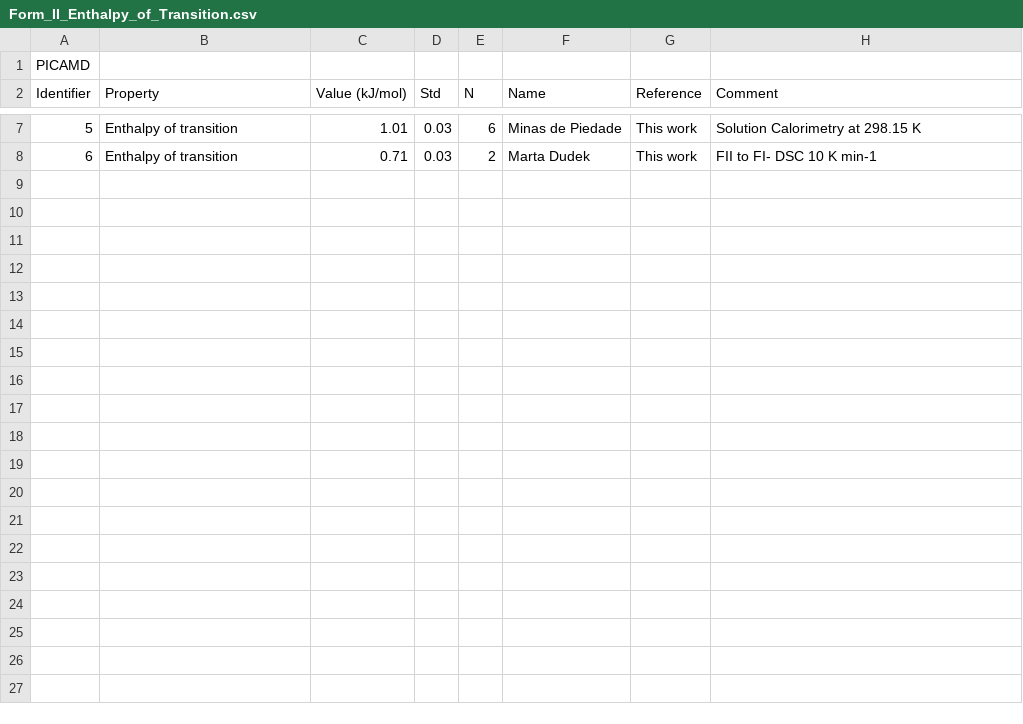
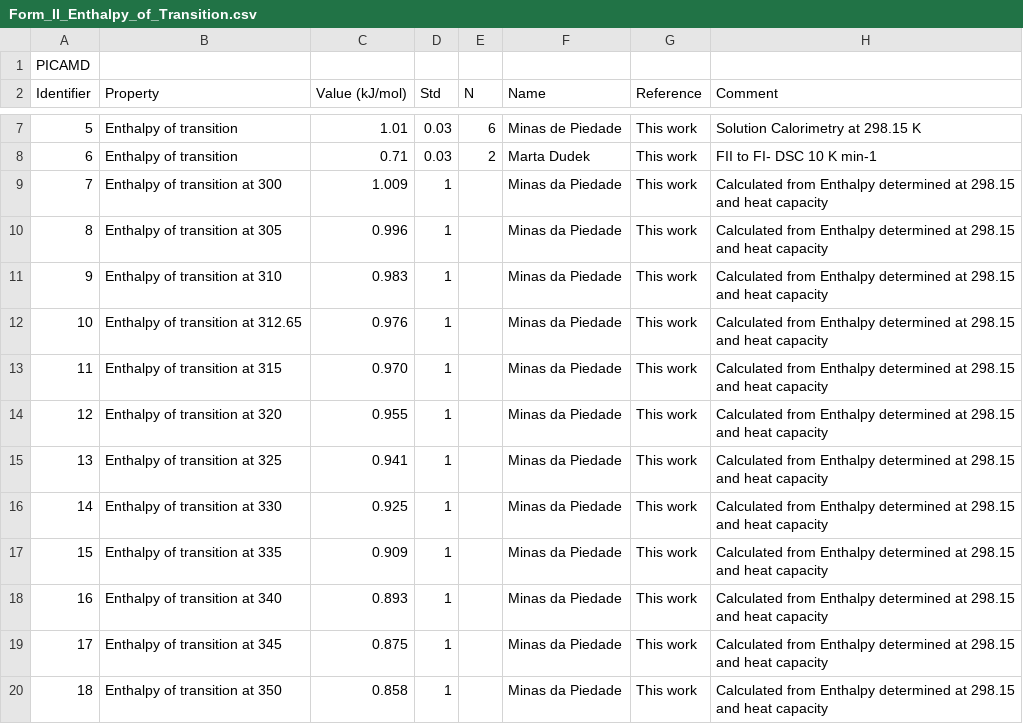
Before and after one commit to jagriabaptista/collaboration-bestcsp-experimental-data, a CSV file: Picolinamide/Form_II_Enthalpy_of_Transition.csv, drawn as a sheet; only a part is shown, gaps mark what is left out; the diff covers the shown part only.

Commit message:
Update Form_II_Enthalpy_of_Transition.csv

```diff
--- a/Picolinamide/Form_II_Enthalpy_of_Transition.csv
+++ b/Picolinamide/Form_II_Enthalpy_of_Transition.csv
@@ -8 +8,13 @@ Identifier,Property,Value (kJ/mol),Std,N,Name,Reference,Comment
 6,Enthalpy of transition,0.71,0.03,2,Marta Dudek,This work,FII to FI- DSC 10 K min-1
+7,Enthalpy of transition at 300,1.009,1,,Minas da Piedade,This work,Calculated from Enthalpy determined at 298.15 and heat capacity
+8,Enthalpy of transition at 305,0.996,1,,Minas da Piedade,This work,Calculated from Enthalpy determined at 298.15 and heat capacity
+9,Enthalpy of transition at 310,0.983,1,,Minas da Piedade,This work,Calculated from Enthalpy determined at 298.15 and heat capacity
+10,Enthalpy of transition at 312.65,0.976,1,,Minas da Piedade,This work,Calculated from Enthalpy determined at 298.15 and heat capacity
+11,Enthalpy of transition at 315,0.970,1,,Minas da Piedade,This work,Calculated from Enthalpy determined at 298.15 and heat capacity
+12,Enthalpy of transition at 320,0.955,1,,Minas da Piedade,This work,Calculated from Enthalpy determined at 298.15 and heat capacity
+13,Enthalpy of transition at 325,0.941,1,,Minas da Piedade,This work,Calculated from Enthalpy determined at 298.15 and heat capacity
+14,Enthalpy of transition at 330,0.925,1,,Minas da Piedade,This work,Calculated from Enthalpy determined at 298.15 and heat capacity
+15,Enthalpy of transition at 335,0.909,1,,Minas da Piedade,This work,Calculated from Enthalpy determined at 298.15 and heat capacity
+16,Enthalpy of transition at 340,0.893,1,,Minas da Piedade,This work,Calculated from Enthalpy determined at 298.15 and heat capacity
+17,Enthalpy of transition at 345,0.875,1,,Minas da Piedade,This work,Calculated from Enthalpy determined at 298.15 and heat capacity
+18,Enthalpy of transition at 350,0.858,1,,Minas da Piedade,This work,Calculated from Enthalpy determined at 298.15 and heat capacity
```
Also changed, not shown: 11 added rows elsewhere in this file.
